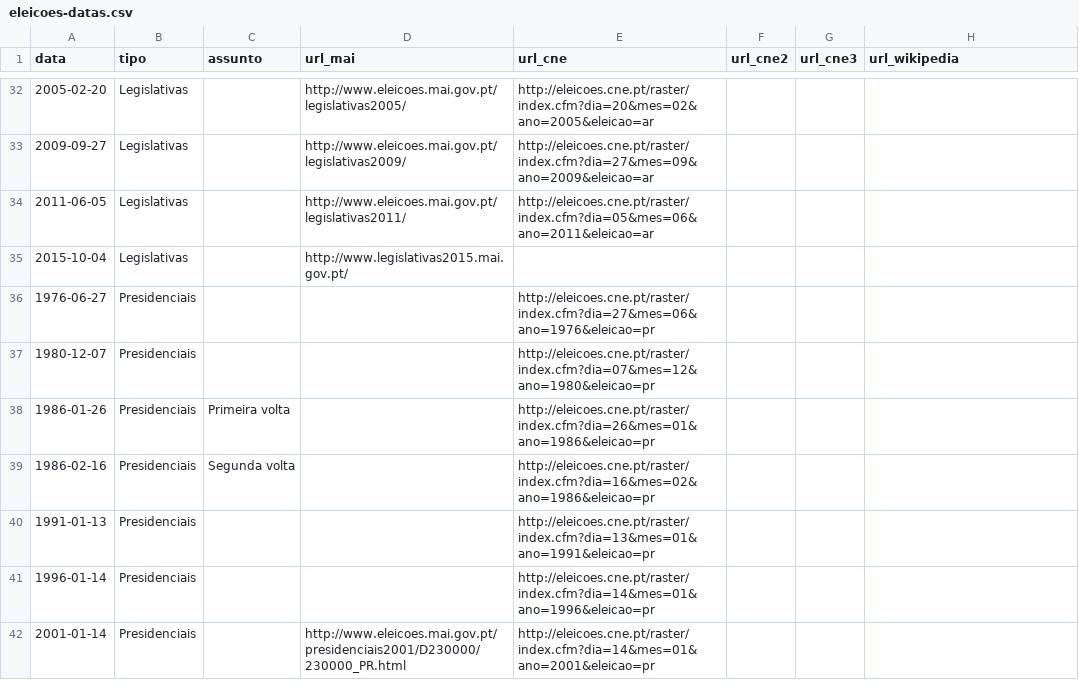
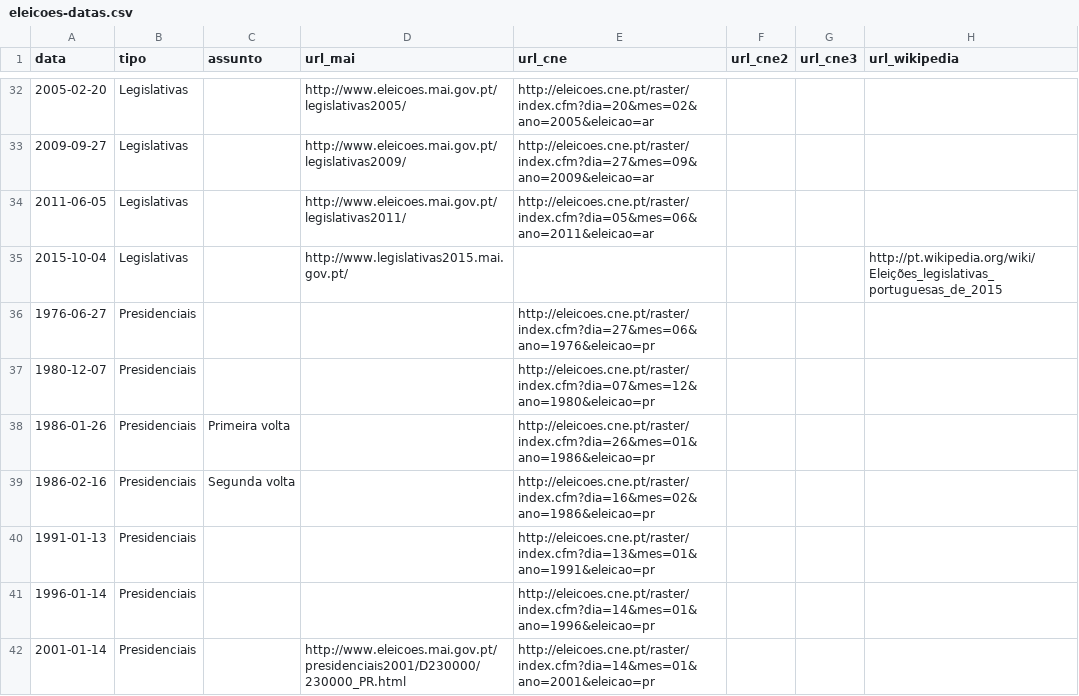
Before and after one commit to centraldedados/eleicoes-datas, a CSV file: data/eleicoes-datas.csv, drawn as a sheet; only a part is shown, gaps mark what is left out.

Commit message:
Link Wikipedia das legislativas2015

```diff
--- a/data/eleicoes-datas.csv
+++ b/data/eleicoes-datas.csv
@@ -34,3 +34,3 @@
 "2011-06-05","Legislativas",,"http://www.eleicoes.mai.gov.pt/legislativas2011/","http://eleicoes.cne.pt/raster/index.cfm?dia=05&mes=06&ano=2011&eleicao=ar",,,
-"2015-10-04","Legislativas",,"http://www.legislativas2015.mai.gov.pt/",,,,
+"2015-10-04","Legislativas",,"http://www.legislativas2015.mai.gov.pt/",,,,"http://pt.wikipedia.org/wiki/Eleições_legislativas_portuguesas_de_2015"
 "1976-06-27","Presidenciais",,,"http://eleicoes.cne.pt/raster/index.cfm?dia=27&mes=06&ano=1976&eleicao=pr",,,
```
